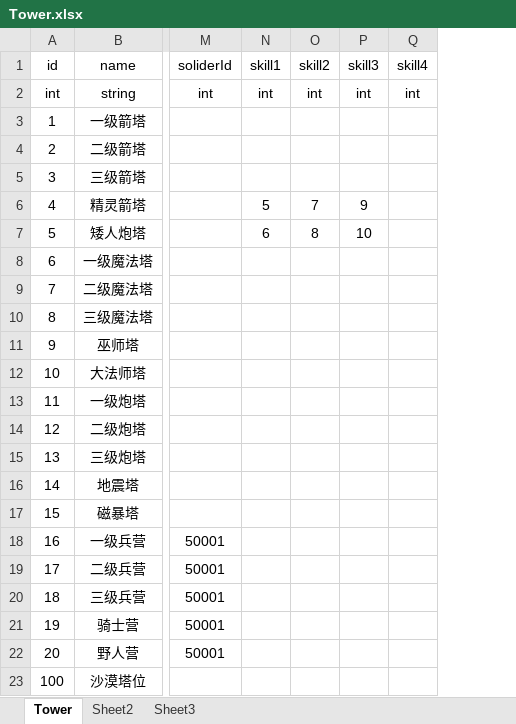
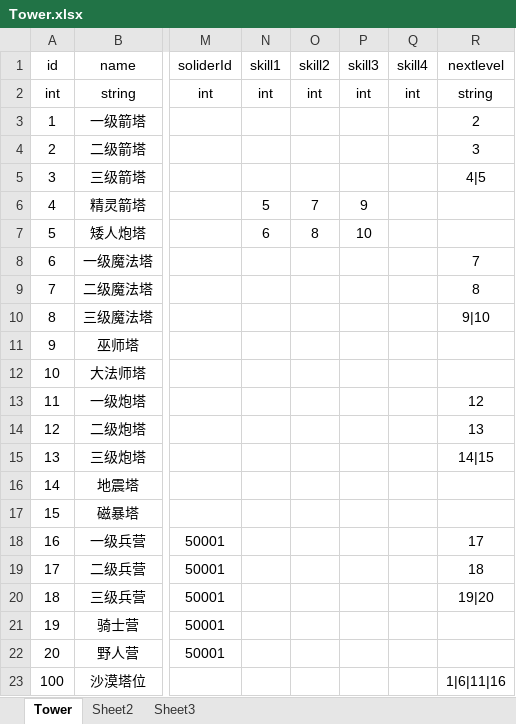
Before and after one commit to pixar2016/Assets, an Excel workbook: Data/Excel/Tower.xlsx, sheet Tower, drawn as a sheet; only a part is shown, gaps mark what is left out; values as stored, in another font and other column widths than the file's, no borders; the diff names each change by its address in the sheet, - before the commit and + after, or states it on an @@ line.

```diff
--- a/Data/Excel/Tower.xlsx (sheet Tower)
+++ b/Data/Excel/Tower.xlsx (sheet Tower)
+column R (nextlevel), rows 2-23: string | 2 | 3 | 4|5 |  |  | 7 | 8 | 9|10 |  |  | 12 | 13 | 14|15 |  |  | 17 | 18 | 19|20 |  |  | 1|6|11|16
```
Also changed, not shown: 36 other files.
